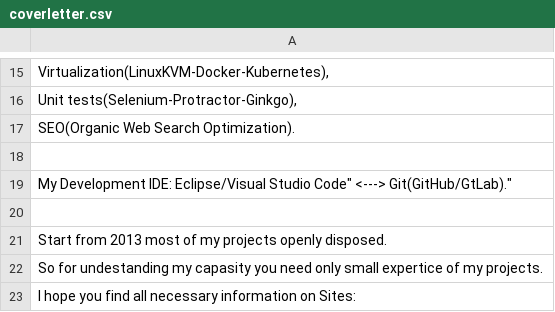
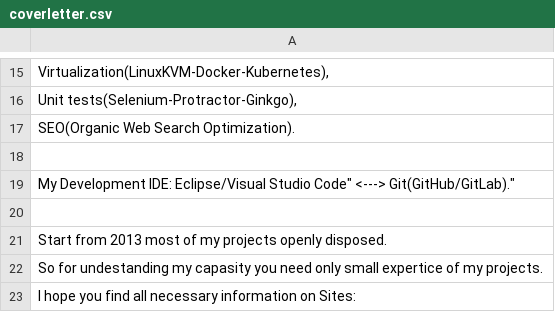
Before and after one commit to remotejob/gojobextractor, a CSV file: coverletter.csv, drawn as a sheet; only a part is shown, gaps mark what is left out.

```diff
--- a/coverletter.csv
+++ b/coverletter.csv
@@ -18,3 +18,3 @@
 ""
-"My Development IDE: Eclipse/"Visual Studio Code"  <---> Git(GitHub/GtLab)."
+"My Development IDE: Eclipse/"Visual Studio Code"  <---> Git(GitHub/GitLab)."
 ""
```
Also changed, not shown: coverletter_simple.csv, 1 other file.
